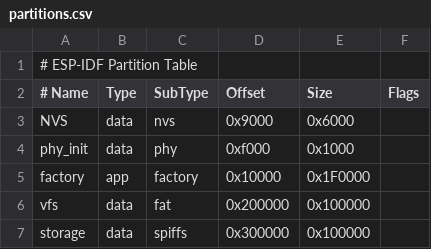
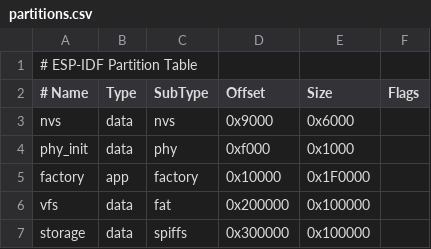
Before and after one commit to klflfodj/esp-idf-basic-template, a CSV file: partitions.csv, drawn as a sheet.

```diff
--- a/partitions.csv
+++ b/partitions.csv
@@ -2,3 +2,3 @@
 # Name, Type, SubType, Offset, Size, Flags
-NVS,data,nvs,0x9000,0x6000,
+nvs,data,nvs,0x9000,0x6000,
 phy_init,data,phy,0xf000,0x1000,
```
Also changed, not shown: 4 other files.
